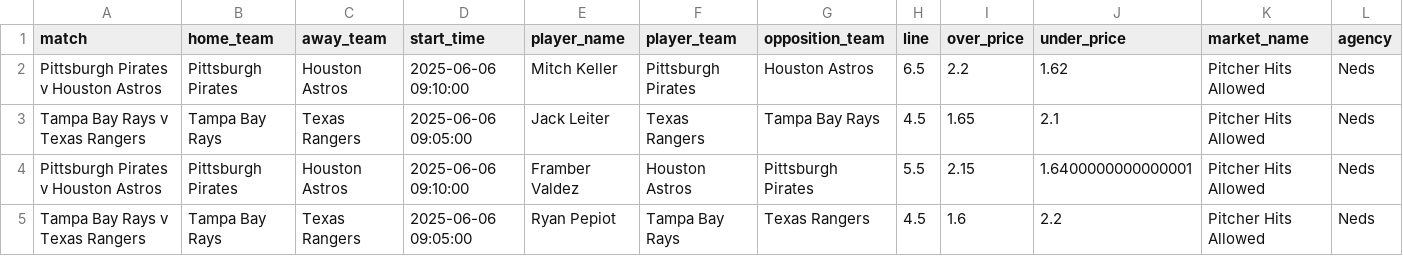
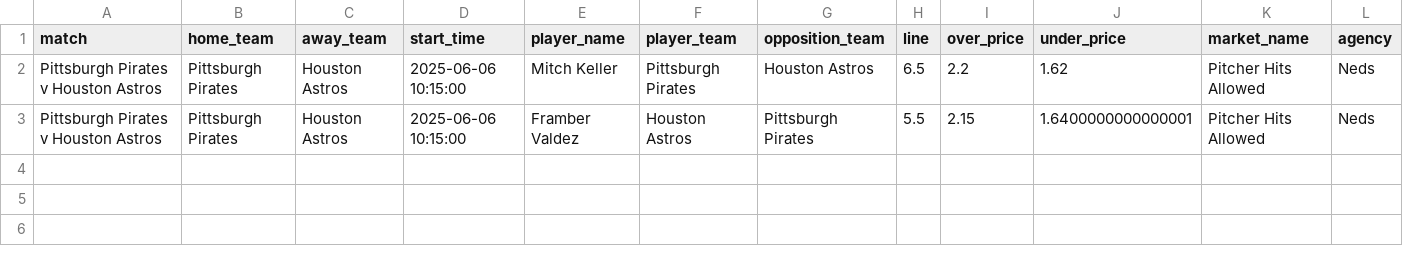
Before and after one commit to jamesbrown1417/MLB, a CSV file: Data/scraped_odds/neds_pitcher_hits_allowed.csv, drawn as a sheet.

```diff
--- a/Data/scraped_odds/neds_pitcher_hits_allowed.csv
+++ b/Data/scraped_odds/neds_pitcher_hits_allowed.csv
@@ -1,5 +1,3 @@
 match,home_team,away_team,start_time,player_name,player_team,opposition_team,line,over_price,under_price,market_name,agency
-Pittsburgh Pirates v Houston Astros,Pittsburgh Pirates,Houston Astros,2025-06-06 09:10:00,Mitch Keller,Pittsburgh Pirates,Houston Astros,6.5,2.2,1.62,Pitcher Hits Allowed,Neds
-Tampa Bay Rays v Texas Rangers,Tampa Bay Rays,Texas Rangers,2025-06-06 09:05:00,Jack Leiter,Texas Rangers,Tampa Bay Rays,4.5,1.65,2.1,Pitcher Hits Allowed,Neds
-Pittsburgh Pirates v Houston Astros,Pittsburgh Pirates,Houston Astros,2025-06-06 09:10:00,Framber Valdez,Houston Astros,Pittsburgh Pirates,5.5,2.15,1.6400000000000001,Pitcher Hits Allowed,Neds
-Tampa Bay Rays v Texas Rangers,Tampa Bay Rays,Texas Rangers,2025-06-06 09:05:00,Ryan Pepiot,Tampa Bay Rays,Texas Rangers,4.5,1.6,2.2,Pitcher Hits Allowed,Neds
+Pittsburgh Pirates v Houston Astros,Pittsburgh Pirates,Houston Astros,2025-06-06 10:15:00,Mitch Keller,Pittsburgh Pirates,Houston Astros,6.5,2.2,1.62,Pitcher Hits Allowed,Neds
+Pittsburgh Pirates v Houston Astros,Pittsburgh Pirates,Houston Astros,2025-06-06 10:15:00,Framber Valdez,Houston Astros,Pittsburgh Pirates,5.5,2.15,1.6400000000000001,Pitcher Hits Allowed,Neds
```
Also changed, not shown: Data/scraped_odds/neds_batter_rbis.csv, Data/scraped_odds/neds_batter_stolen_bases.csv, 56 other files.
